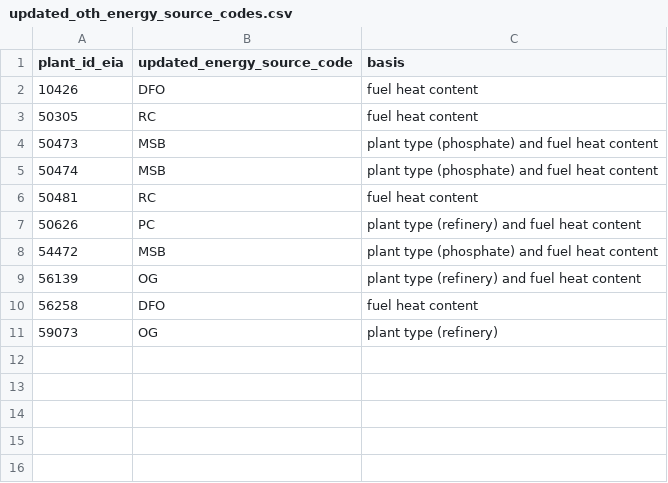
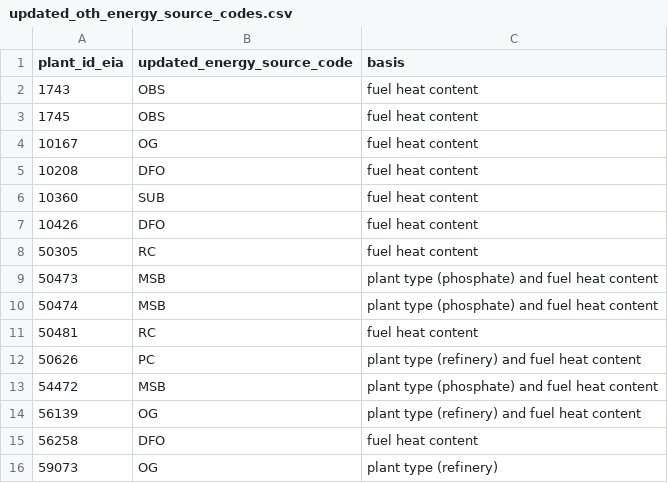
Before and after one commit to singularity-energy/open-grid-emissions, a CSV file: src/oge/reference_tables/updated_oth_energy_source_codes.csv, drawn as a sheet; the diff names each change by its address in the sheet, - before the commit and + after, or states it on an @@ line.

Commit message:
chore: update oth energy source codes file

```diff
--- a/src/oge/reference_tables/updated_oth_energy_source_codes.csv
+++ b/src/oge/reference_tables/updated_oth_energy_source_codes.csv
+row 2: 1743 | OBS | fuel heat content
+row 3: 1745 | OBS | fuel heat content
+row 4: 10167 | OG | fuel heat content
+row 5: 10208 | DFO | fuel heat content
+row 6: 10360 | SUB | fuel heat content
```
